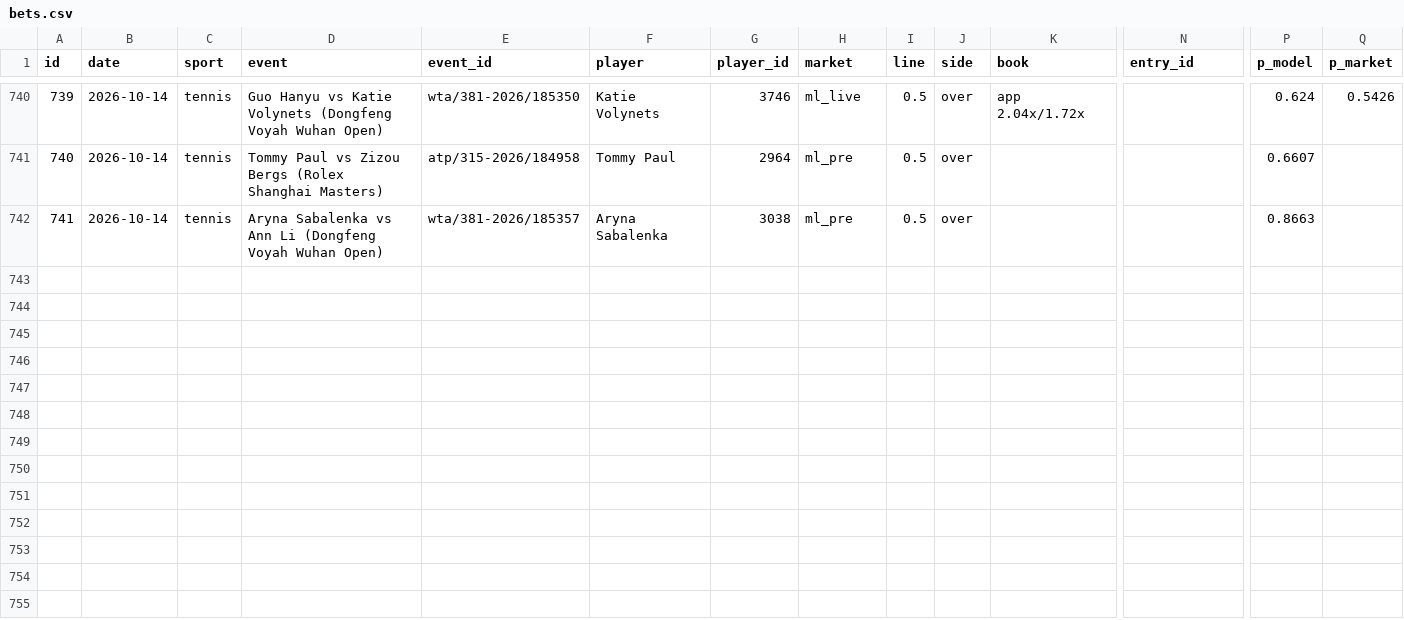
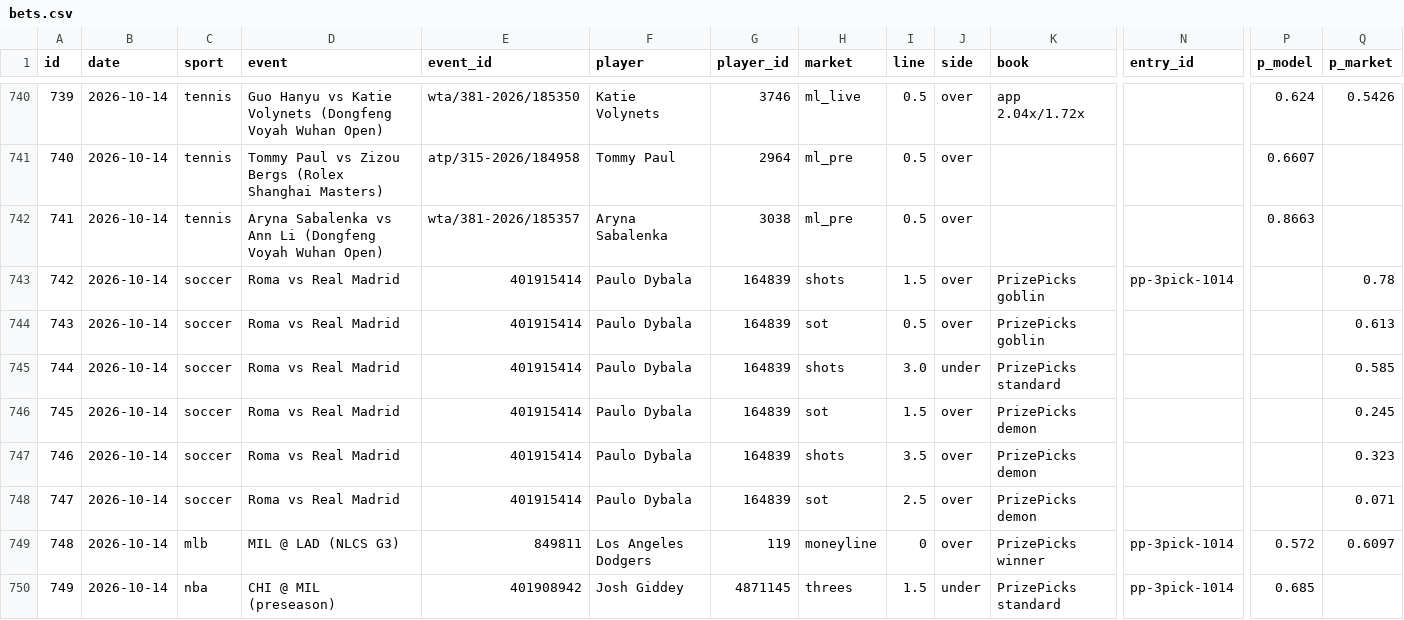
Before and after one commit to ericc112/test, a CSV file: betting/data/bets.csv, drawn as a sheet; only a part is shown, gaps mark what is left out; rows hold the shown columns only; the diff names each change by its address in the sheet, - before the commit and + after, or states it on an @@ line.

```diff
--- a/betting/data/bets.csv
+++ b/betting/data/bets.csv
+row 743: 742 | 2026-10-14 | soccer | Roma vs Real Madrid | 401915414 | Paulo Dybala | 164839 | shots | 1.5 | over | PrizePicks goblin | pp-3pick-1014 |  | 0.78
+row 744: 743 | 2026-10-14 | soccer | Roma vs Real Madrid | 401915414 | Paulo Dybala | 164839 | sot | 0.5 | over | PrizePicks goblin |  |  | 0.613
+row 745: 744 | 2026-10-14 | soccer | Roma vs Real Madrid | 401915414 | Paulo Dybala | 164839 | shots | 3.0 | under | PrizePicks standard |  |  | 0.585
+row 746: 745 | 2026-10-14 | soccer | Roma vs Real Madrid | 401915414 | Paulo Dybala | 164839 | sot | 1.5 | over | PrizePicks demon |  |  | 0.245
+row 747: 746 | 2026-10-14 | soccer | Roma vs Real Madrid | 401915414 | Paulo Dybala | 164839 | shots | 3.5 | over | PrizePicks demon |  |  | 0.323
+row 748: 747 | 2026-10-14 | soccer | Roma vs Real Madrid | 401915414 | Paulo Dybala | 164839 | sot | 2.5 | over | PrizePicks demon |  |  | 0.071
+row 749: 748 | 2026-10-14 | mlb | MIL @ LAD (NLCS G3) | 849811 | Los Angeles Dodgers | 119 | moneyline | 0 | over | PrizePicks winner | pp-3pick-1014 | 0.572 | 0.6097
+row 750: 749 | 2026-10-14 | nba | CHI @ MIL (preseason) | 401908942 | Josh Giddey | 4871145 | threes | 1.5 | under | PrizePicks standard | pp-3pick-1014 | 0.685
```
